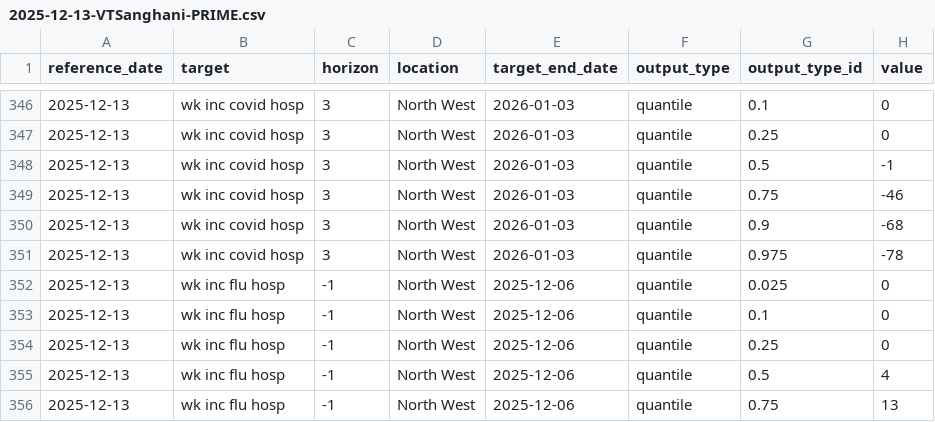
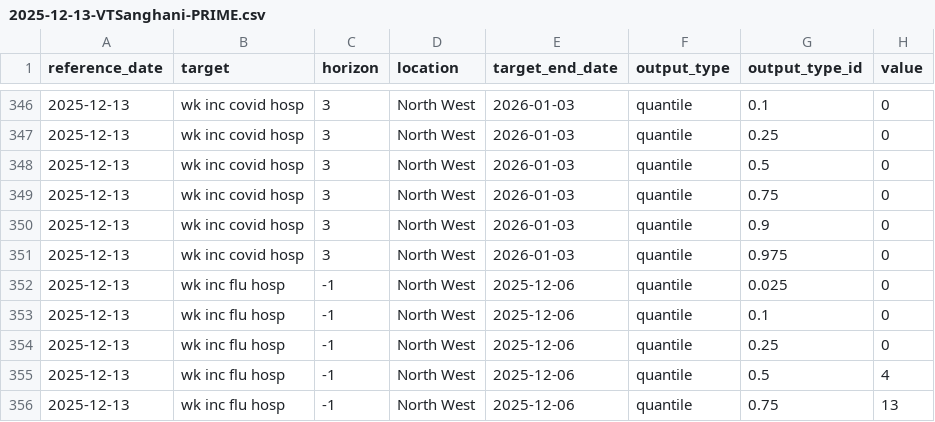
Before and after one commit to william-redman/hospitalization-forecast, a CSV file: model-output/VTSanghani-PRIME/2025-12-13-VTSanghani-PRIME.csv, drawn as a sheet; only a part is shown, gaps mark what is left out; the diff covers the shown part only.

```diff
--- a/model-output/VTSanghani-PRIME/2025-12-13-VTSanghani-PRIME.csv
+++ b/model-output/VTSanghani-PRIME/2025-12-13-VTSanghani-PRIME.csv
@@ -347,6 +347,6 @@ reference_date,target,horizon,location,target_end_date,output_type,output_type_i
 2025-12-13,wk inc covid hosp,3,North West,2026-01-03,quantile,0.25,0
-2025-12-13,wk inc covid hosp,3,North West,2026-01-03,quantile,0.5,-1
-2025-12-13,wk inc covid hosp,3,North West,2026-01-03,quantile,0.75,-46
-2025-12-13,wk inc covid hosp,3,North West,2026-01-03,quantile,0.9,-68
-2025-12-13,wk inc covid hosp,3,North West,2026-01-03,quantile,0.975,-78
+2025-12-13,wk inc covid hosp,3,North West,2026-01-03,quantile,0.5,0
+2025-12-13,wk inc covid hosp,3,North West,2026-01-03,quantile,0.75,0
+2025-12-13,wk inc covid hosp,3,North West,2026-01-03,quantile,0.9,0
+2025-12-13,wk inc covid hosp,3,North West,2026-01-03,quantile,0.975,0
 2025-12-13,wk inc flu hosp,-1,North West,2025-12-06,quantile,0.025,0
```
Also changed, not shown: 12 edited cells elsewhere in this file.
